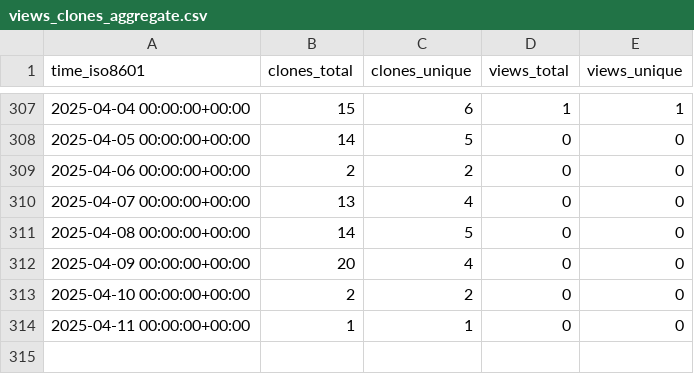
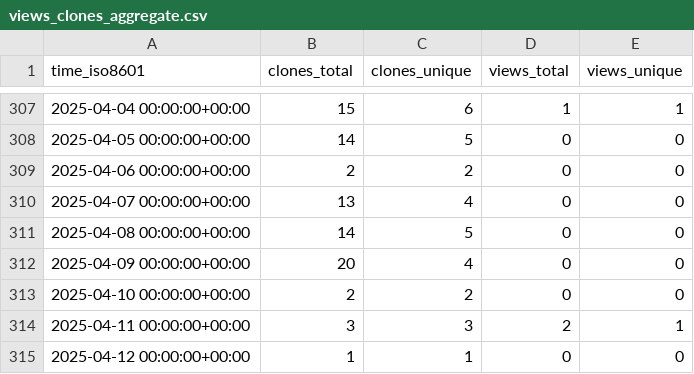
Before and after one commit to sarvsav/go-starter-template, a CSV file: sarvsav/go-starter-template/ghrs-data/views_clones_aggregate.csv, drawn as a sheet; only a part is shown, gaps mark what is left out.

```diff
--- a/sarvsav/go-starter-template/ghrs-data/views_clones_aggregate.csv
+++ b/sarvsav/go-starter-template/ghrs-data/views_clones_aggregate.csv
@@ -313,2 +313,3 @@ time_iso8601,clones_total,clones_unique,views_total,views_unique
 2025-04-10 00:00:00+00:00,2,2,0,0
-2025-04-11 00:00:00+00:00,1,1,0,0
+2025-04-11 00:00:00+00:00,3,3,2,1
+2025-04-12 00:00:00+00:00,1,1,0,0
```
Also changed, not shown: 1 other file.
